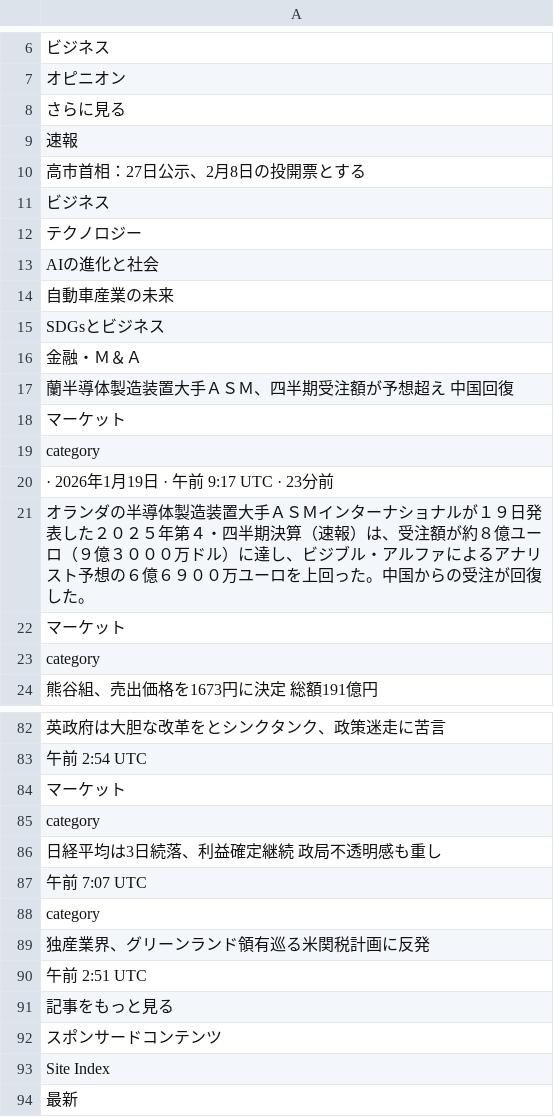
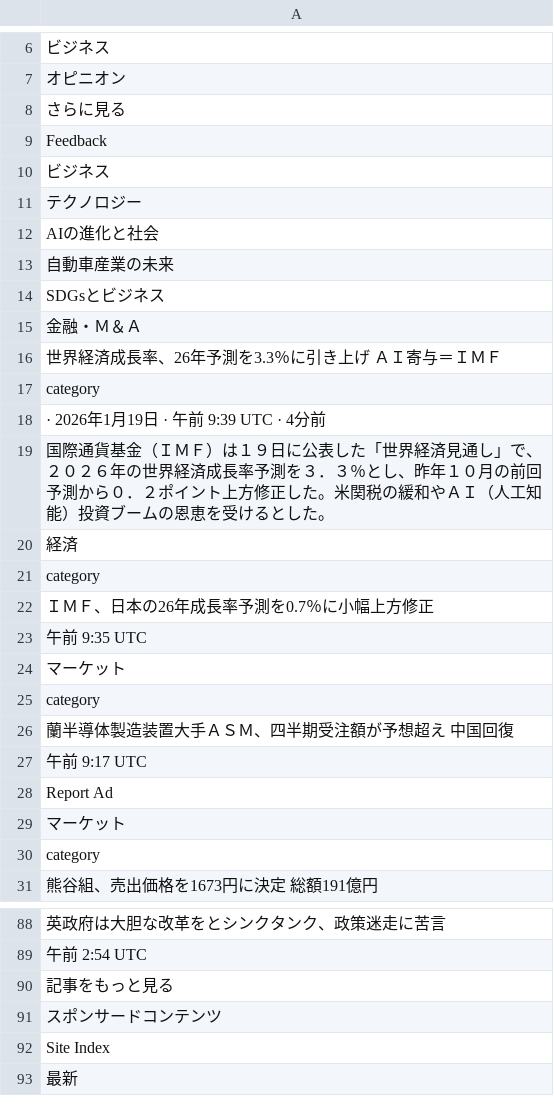
Before and after one commit to keroppa88/news, a CSV file: news_r_buisiness.csv, drawn as a sheet; only a part is shown, gaps mark what is left out; the diff covers the shown part only.

```diff
--- a/news_r_buisiness.csv
+++ b/news_r_buisiness.csv
@@ -8,4 +8,3 @@
 "さらに見る"
-"速報"
-"高市首相：27日公示、2月8日の投開票とする"
+"Feedback"
 "ビジネス"
@@ -16,7 +15,15 @@
 "金融・Ｍ＆Ａ"
-"蘭半導体製造装置大手ＡＳＭ、四半期受注額が予想超え　中国回復"
+"世界経済成長率、26年予測を3.3％に引き上げ　ＡＩ寄与＝ＩＭＦ"
+"category"
+"· 2026年1月19日 · 午前 9:39 UTC · 4分前"
+"国際通貨基金（ＩＭＦ）は１９日に公表した「世界経済見通し」で、２０２６年の世界経済成長率予測を３．３％とし、昨年１０月の前回予測から０．２ポイント上方修正した。米関税の緩和やＡＩ（人工知能）投資ブームの恩恵を受けるとした。"
+"経済"
+"category"
+"ＩＭＦ、日本の26年成長率予測を0.7％に小幅上方修正"
+"午前 9:35 UTC"
 "マーケット"
 "category"
-" · 2026年1月19日 · 午前 9:17 UTC · 23分前"
-"オランダの半導体製造装置大手ＡＳＭインターナショナルが１９日発表した２０２５年第４・四半期決算（速報）は、受注額が約８億ユーロ（９億３０００万ドル）に達し、ビジブル・アルファによるアナリスト予想の６億６９００万ユーロを上回った。中国からの受注が回復した。"
+"蘭半導体製造装置大手ＡＳＭ、四半期受注額が予想超え　中国回復"
+"午前 9:17 UTC"
+"Report Ad"
 "マーケット"
@@ -83,9 +89,2 @@
 "午前 2:54 UTC"
-"マーケット"
-"category"
-"日経平均は3日続落、利益確定継続　政局不透明感も重し"
-"午前 7:07 UTC"
-"category"
-"独産業界、グリーンランド領有巡る米関税計画に反発"
-"午前 2:51 UTC"
 "記事をもっと見る"
```
Also changed, not shown: 1 added row and 1 edited cell elsewhere in this file, news.csv, news_r_keizai.csv, 7 other files.
